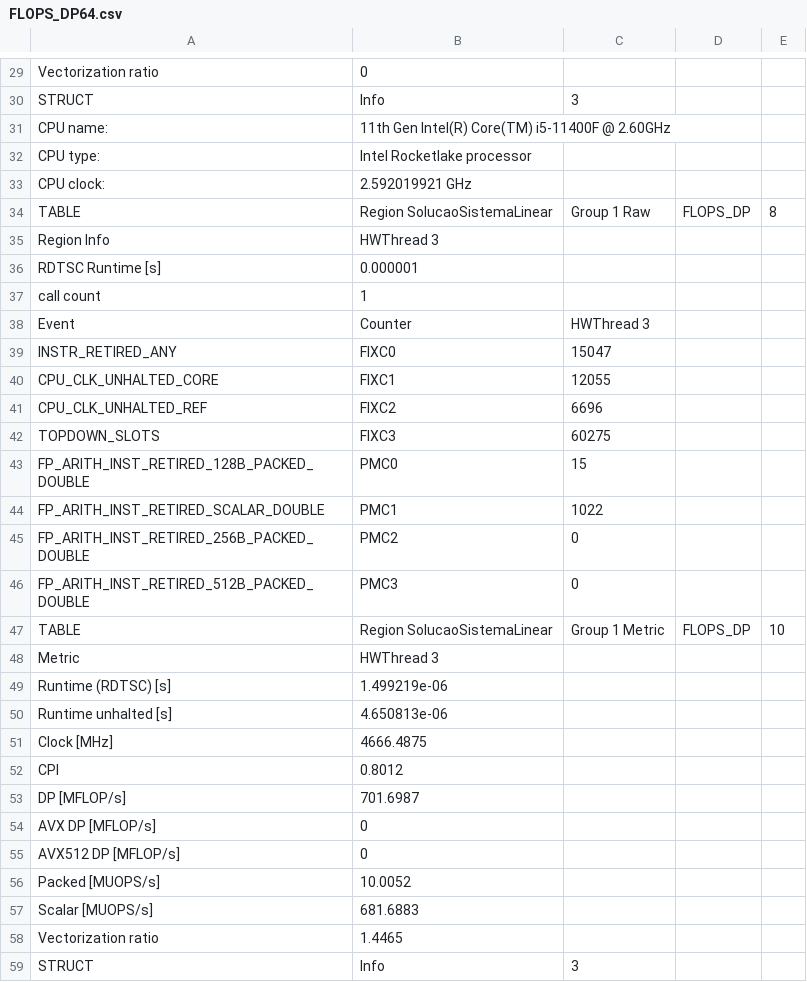
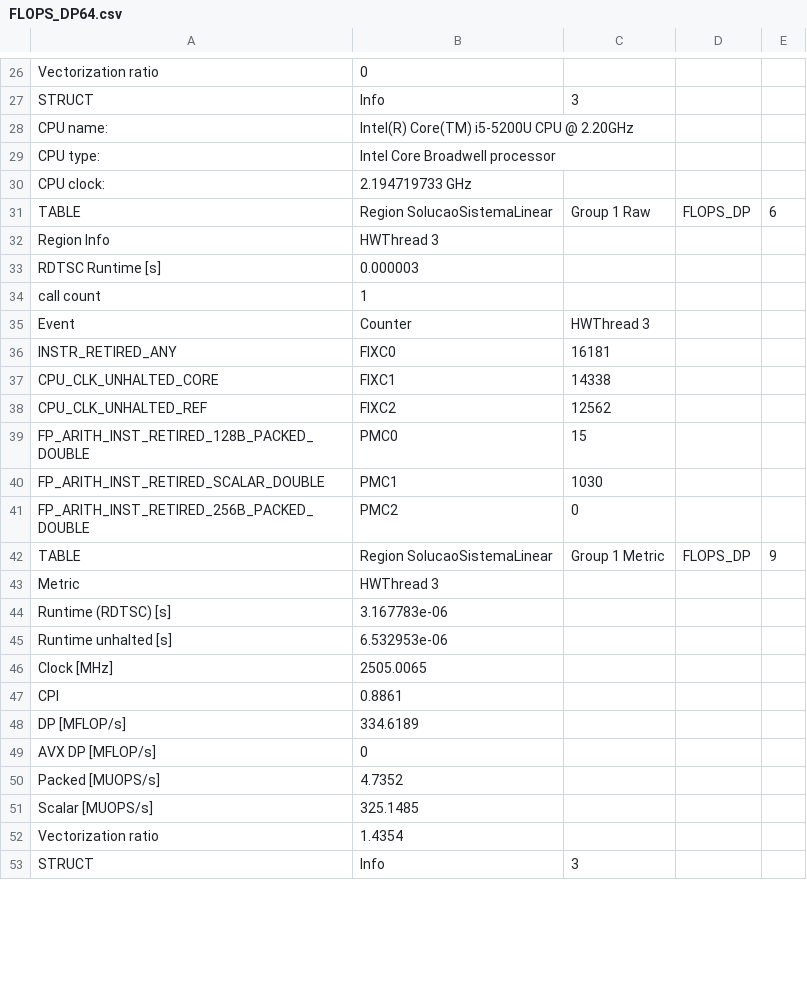
Before and after one commit to matheusbbs/icc_t1, a CSV file: tabelas/FLOPS_DP64.csv, drawn as a sheet; only a part is shown, gaps mark what is left out; the diff covers the shown part only.

```diff
--- a/tabelas/FLOPS_DP64.csv
+++ b/tabelas/FLOPS_DP64.csv
@@ -30,30 +27,27 @@ Vectorization ratio,0,
 STRUCT,Info,3
-CPU name:,11th Gen Intel(R) Core(TM) i5-11400F @ 2.60GHz,
-CPU type:,Intel Rocketlake processor,
-CPU clock:,2.592019921 GHz,
-TABLE,Region SolucaoSistemaLinear,Group 1 Raw,FLOPS_DP,8
+CPU name:,Intel(R) Core(TM) i5-5200U CPU @ 2.20GHz,
+CPU type:,Intel Core Broadwell processor,
+CPU clock:,2.194719733 GHz,
+TABLE,Region SolucaoSistemaLinear,Group 1 Raw,FLOPS_DP,6
 Region Info,HWThread 3,
-RDTSC Runtime [s],0.000001,
+RDTSC Runtime [s],0.000003,
 call count,1,
 Event,Counter,HWThread 3
-INSTR_RETIRED_ANY,FIXC0,15047
-CPU_CLK_UNHALTED_CORE,FIXC1,12055
-CPU_CLK_UNHALTED_REF,FIXC2,6696
-TOPDOWN_SLOTS,FIXC3,60275
+INSTR_RETIRED_ANY,FIXC0,16181
+CPU_CLK_UNHALTED_CORE,FIXC1,14338
+CPU_CLK_UNHALTED_REF,FIXC2,12562
 FP_ARITH_INST_RETIRED_128B_PACKED_DOUBLE,PMC0,15
-FP_ARITH_INST_RETIRED_SCALAR_DOUBLE,PMC1,1022
+FP_ARITH_INST_RETIRED_SCALAR_DOUBLE,PMC1,1030
 FP_ARITH_INST_RETIRED_256B_PACKED_DOUBLE,PMC2,0
-FP_ARITH_INST_RETIRED_512B_PACKED_DOUBLE,PMC3,0
-TABLE,Region SolucaoSistemaLinear,Group 1 Metric,FLOPS_DP,10
+TABLE,Region SolucaoSistemaLinear,Group 1 Metric,FLOPS_DP,9
 Metric,HWThread 3,
-Runtime (RDTSC) [s],1.499219e-06,
-Runtime unhalted [s],4.650813e-06,
-Clock [MHz],4666.4875,
-CPI,0.8012,
-DP [MFLOP/s],701.6987,
+Runtime (RDTSC) [s],3.167783e-06,
+Runtime unhalted [s],6.532953e-06,
+Clock [MHz],2505.0065,
+CPI,0.8861,
+DP [MFLOP/s],334.6189,
 AVX DP [MFLOP/s],0,
-AVX512 DP [MFLOP/s],0,
-Packed [MUOPS/s],10.0052,
-Scalar [MUOPS/s],681.6883,
-Vectorization ratio,1.4465,
+Packed [MUOPS/s],4.7352,
+Scalar [MUOPS/s],325.1485,
+Vectorization ratio,1.4354,
 STRUCT,Info,3
```
Also changed, not shown: 15 removed rows and 79 edited cells elsewhere in this file, tabelas/FLOPS_DP128.csv, 23 other files.
